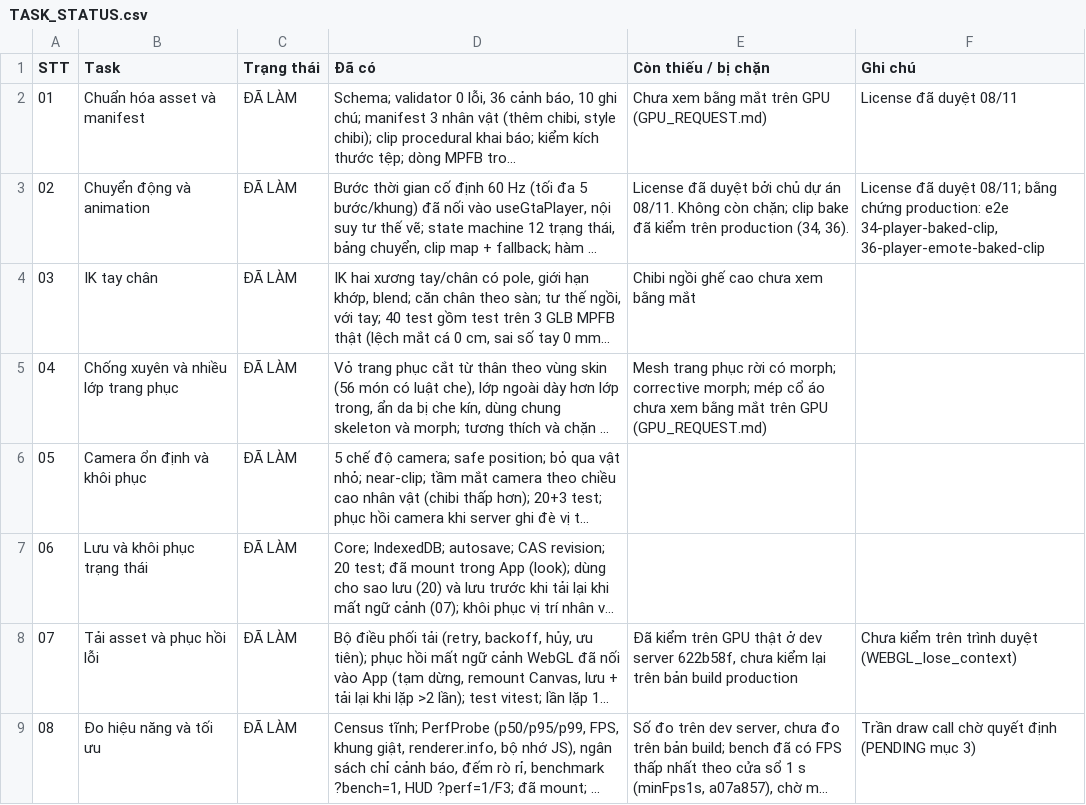
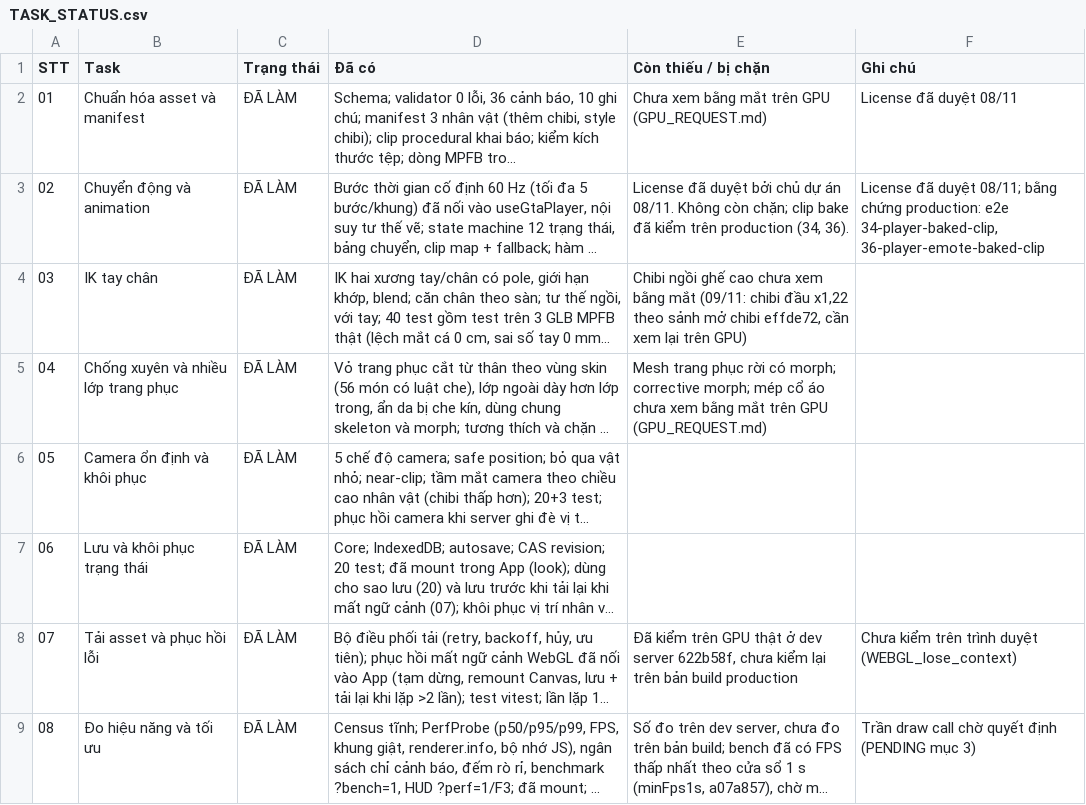
Before and after one commit to thangdvt1997/gpb-tool, a CSV file: docs/design/TASK_STATUS.csv, drawn as a sheet; only a part is shown; long unchanged cells end in …; the diff names each change by its address in the sheet, - before the commit and + after, or states it on an @@ line.

```diff
--- a/docs/design/TASK_STATUS.csv
+++ b/docs/design/TASK_STATUS.csv
-E4 (Còn thiếu / bị chặn): …bằng mắt
+E4 (Còn thiếu / bị chặn): …bằng mắt (09/11: chibi đầu x1,22 theo sảnh mở chibi effde72, cần xem lại trên GPU)
```
Also changed, not shown: 2 other files.
